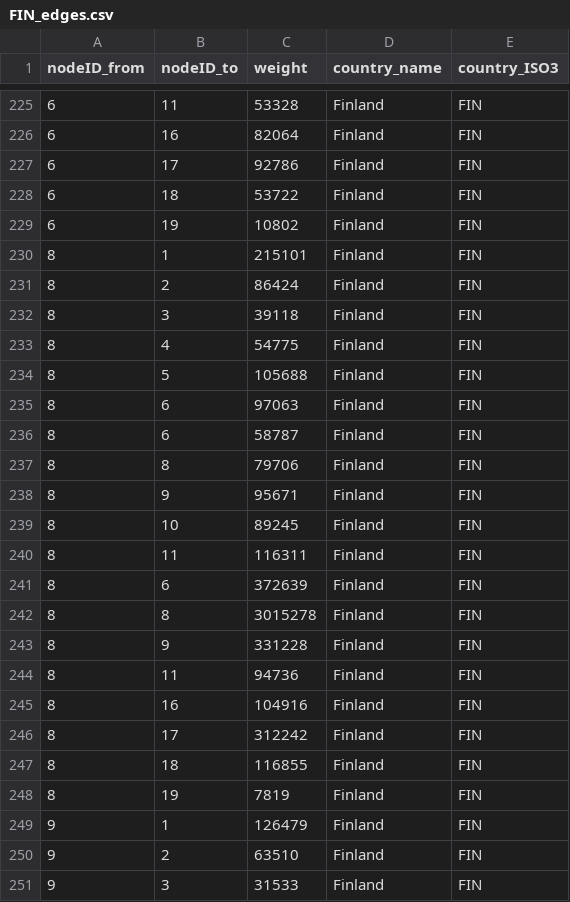
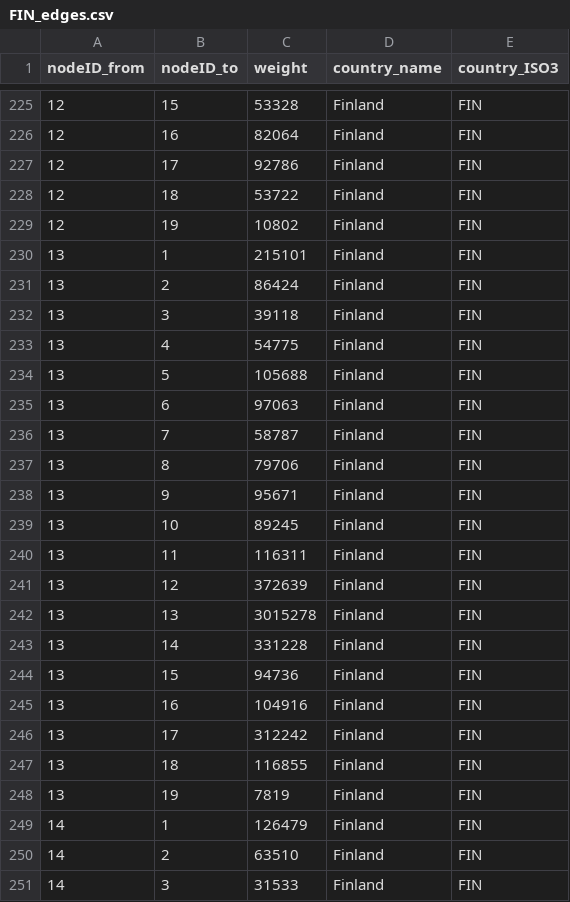
Before and after one commit to paololapo/ComplexNetworks_projects, a CSV file: data/task_44/networks/FIN_edges.csv, drawn as a sheet; only a part is shown, gaps mark what is left out; the diff covers the shown part only.

```diff
--- a/data/task_44/networks/FIN_edges.csv
+++ b/data/task_44/networks/FIN_edges.csv
@@ -225,27 +225,27 @@
-6,11,53328,"Finland","FIN"
-6,16,82064,"Finland","FIN"
-6,17,92786,"Finland","FIN"
-6,18,53722,"Finland","FIN"
-6,19,10802,"Finland","FIN"
-8,1,215101,"Finland","FIN"
-8,2,86424,"Finland","FIN"
-8,3,39118,"Finland","FIN"
-8,4,54775,"Finland","FIN"
-8,5,105688,"Finland","FIN"
-8,6,97063,"Finland","FIN"
-8,6,58787,"Finland","FIN"
-8,8,79706,"Finland","FIN"
-8,9,95671,"Finland","FIN"
-8,10,89245,"Finland","FIN"
-8,11,116311,"Finland","FIN"
-8,6,372639,"Finland","FIN"
-8,8,3015278,"Finland","FIN"
-8,9,331228,"Finland","FIN"
-8,11,94736,"Finland","FIN"
-8,16,104916,"Finland","FIN"
-8,17,312242,"Finland","FIN"
-8,18,116855,"Finland","FIN"
-8,19,7819,"Finland","FIN"
-9,1,126479,"Finland","FIN"
-9,2,63510,"Finland","FIN"
-9,3,31533,"Finland","FIN"
+12,15,53328,"Finland","FIN"
+12,16,82064,"Finland","FIN"
+12,17,92786,"Finland","FIN"
+12,18,53722,"Finland","FIN"
+12,19,10802,"Finland","FIN"
+13,1,215101,"Finland","FIN"
+13,2,86424,"Finland","FIN"
+13,3,39118,"Finland","FIN"
+13,4,54775,"Finland","FIN"
+13,5,105688,"Finland","FIN"
+13,6,97063,"Finland","FIN"
+13,7,58787,"Finland","FIN"
+13,8,79706,"Finland","FIN"
+13,9,95671,"Finland","FIN"
+13,10,89245,"Finland","FIN"
+13,11,116311,"Finland","FIN"
+13,12,372639,"Finland","FIN"
+13,13,3015278,"Finland","FIN"
+13,14,331228,"Finland","FIN"
+13,15,94736,"Finland","FIN"
+13,16,104916,"Finland","FIN"
+13,17,312242,"Finland","FIN"
+13,18,116855,"Finland","FIN"
+13,19,7819,"Finland","FIN"
+14,1,126479,"Finland","FIN"
+14,2,63510,"Finland","FIN"
+14,3,31533,"Finland","FIN"
```
Also changed, not shown: 157 edited cells elsewhere in this file, data/task_44/networks/DEU_nodes.csv, data/task_44/networks/FRA_edges.csv, 18 other files.
